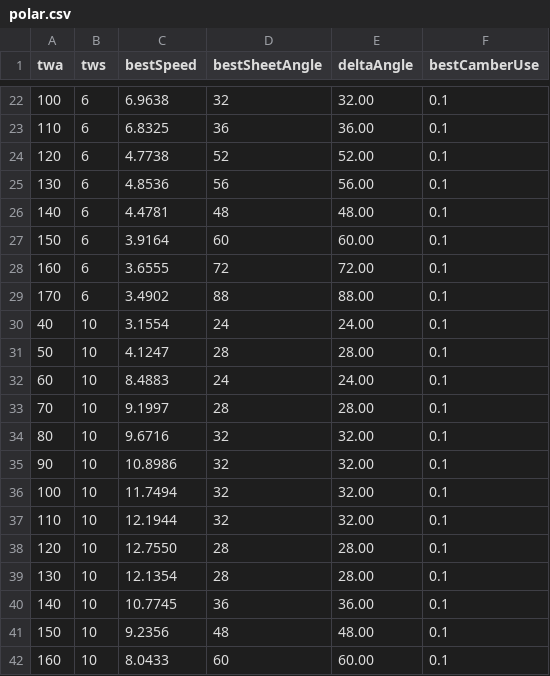
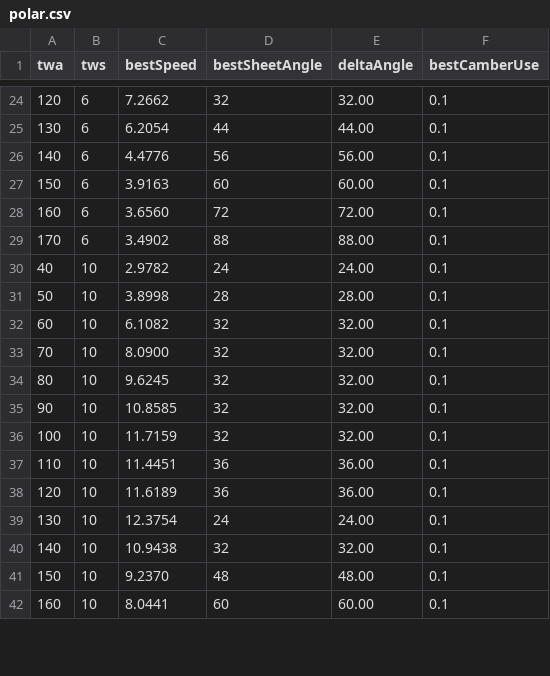
Before and after one commit to Luster79/SimPjoa, a CSV file: out/polar.csv, drawn as a sheet; only a part is shown, gaps mark what is left out; the diff covers the shown part only.

```diff
--- a/out/polar.csv
+++ b/out/polar.csv
@@ -22,21 +24,19 @@ twa,tws,bestSpeed,bestSheetAngle,deltaAngle,bestCamberUse
-100,6,6.9638,32,32.00,0.1
-110,6,6.8325,36,36.00,0.1
-120,6,4.7738,52,52.00,0.1
-130,6,4.8536,56,56.00,0.1
-140,6,4.4781,48,48.00,0.1
-150,6,3.9164,60,60.00,0.1
-160,6,3.6555,72,72.00,0.1
+120,6,7.2662,32,32.00,0.1
+130,6,6.2054,44,44.00,0.1
+140,6,4.4776,56,56.00,0.1
+150,6,3.9163,60,60.00,0.1
+160,6,3.6560,72,72.00,0.1
 170,6,3.4902,88,88.00,0.1
-40,10,3.1554,24,24.00,0.1
-50,10,4.1247,28,28.00,0.1
-60,10,8.4883,24,24.00,0.1
-70,10,9.1997,28,28.00,0.1
-80,10,9.6716,32,32.00,0.1
-90,10,10.8986,32,32.00,0.1
-100,10,11.7494,32,32.00,0.1
-110,10,12.1944,32,32.00,0.1
-120,10,12.7550,28,28.00,0.1
-130,10,12.1354,28,28.00,0.1
-140,10,10.7745,36,36.00,0.1
-150,10,9.2356,48,48.00,0.1
-160,10,8.0433,60,60.00,0.1
+40,10,2.9782,24,24.00,0.1
+50,10,3.8998,28,28.00,0.1
+60,10,6.1082,32,32.00,0.1
+70,10,8.0900,32,32.00,0.1
+80,10,9.6245,32,32.00,0.1
+90,10,10.8585,32,32.00,0.1
+100,10,11.7159,32,32.00,0.1
+110,10,11.4451,36,36.00,0.1
+120,10,11.6189,36,36.00,0.1
+130,10,12.3754,24,24.00,0.1
+140,10,10.9438,32,32.00,0.1
+150,10,9.2370,48,48.00,0.1
+160,10,8.0441,60,60.00,0.1
```
Also changed, not shown: 4 added rows, 2 removed rows and 28 edited cells elsewhere in this file, data/example_proa_parameters.csv, out/scenario_aback.csv, 4 other files.
